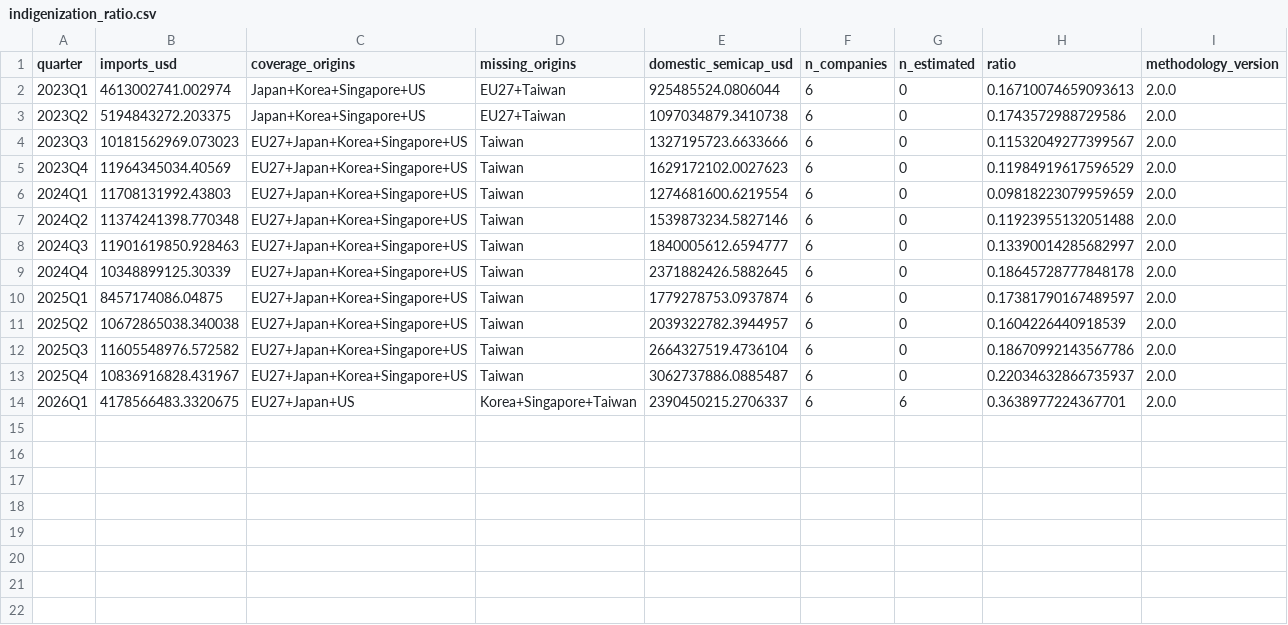
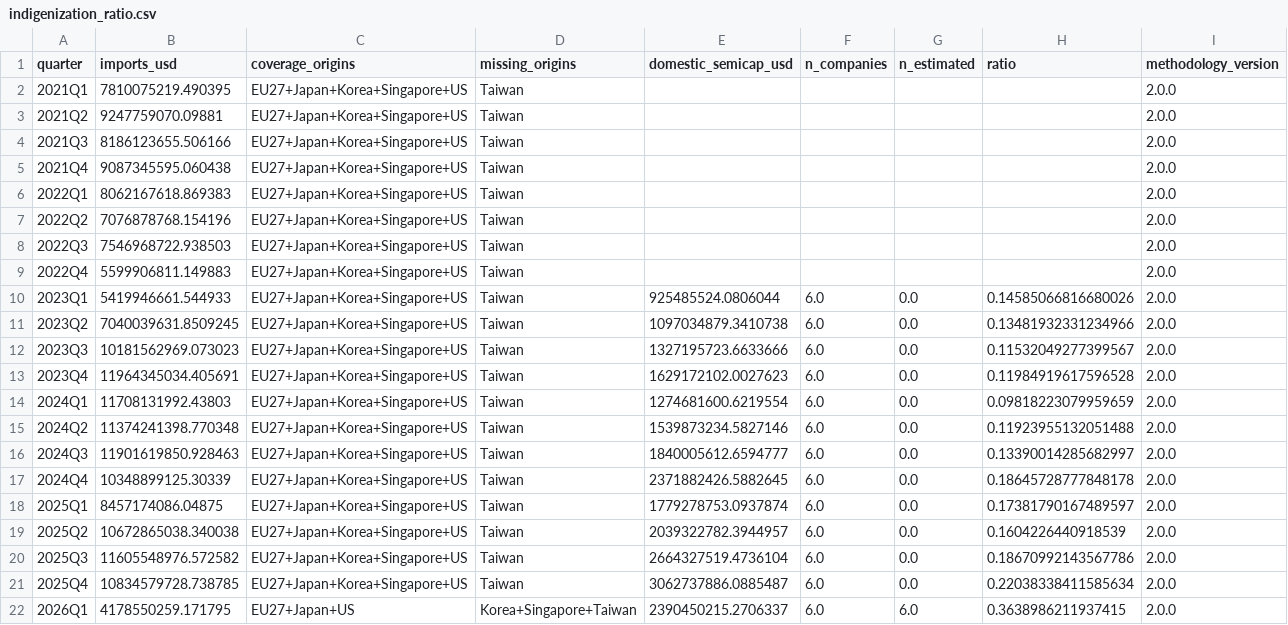
Before and after one commit to xiajason6-web/GeoMacro2, a CSV file: data/exports/indigenization_ratio.csv, drawn as a sheet.

```diff
--- a/data/exports/indigenization_ratio.csv
+++ b/data/exports/indigenization_ratio.csv
@@ -1,14 +1,22 @@
 quarter,imports_usd,coverage_origins,missing_origins,domestic_semicap_usd,n_companies,n_estimated,ratio,methodology_version
-2023Q1,4613002741.002974,Japan+Korea+Singapore+US,EU27+Taiwan,925485524.0806044,6,0,0.16710074659093613,2.0.0
-2023Q2,5194843272.203375,Japan+Korea+Singapore+US,EU27+Taiwan,1097034879.3410738,6,0,0.1743572988729586,2.0.0
-2023Q3,10181562969.073023,EU27+Japan+Korea+Singapore+US,Taiwan,1327195723.6633666,6,0,0.11532049277399567,2.0.0
-2023Q4,11964345034.40569,EU27+Japan+Korea+Singapore+US,Taiwan,1629172102.0027623,6,0,0.11984919617596529,2.0.0
-2024Q1,11708131992.43803,EU27+Japan+Korea+Singapore+US,Taiwan,1274681600.6219554,6,0,0.09818223079959659,2.0.0
-2024Q2,11374241398.770348,EU27+Japan+Korea+Singapore+US,Taiwan,1539873234.5827146,6,0,0.11923955132051488,2.0.0
-2024Q3,11901619850.928463,EU27+Japan+Korea+Singapore+US,Taiwan,1840005612.6594777,6,0,0.13390014285682997,2.0.0
-2024Q4,10348899125.30339,EU27+Japan+Korea+Singapore+US,Taiwan,2371882426.5882645,6,0,0.18645728777848178,2.0.0
-2025Q1,8457174086.04875,EU27+Japan+Korea+Singapore+US,Taiwan,1779278753.0937874,6,0,0.17381790167489597,2.0.0
-2025Q2,10672865038.340038,EU27+Japan+Korea+Singapore+US,Taiwan,2039322782.3944957,6,0,0.1604226440918539,2.0.0
-2025Q3,11605548976.572582,EU27+Japan+Korea+Singapore+US,Taiwan,2664327519.4736104,6,0,0.18670992143567786,2.0.0
-2025Q4,10836916828.431967,EU27+Japan+Korea+Singapore+US,Taiwan,3062737886.0885487,6,0,0.22034632866735937,2.0.0
-2026Q1,4178566483.3320675,EU27+Japan+US,Korea+Singapore+Taiwan,2390450215.2706337,6,6,0.3638977224367701,2.0.0
+2021Q1,7810075219.490395,EU27+Japan+Korea+Singapore+US,Taiwan,,,,,2.0.0
+2021Q2,9247759070.09881,EU27+Japan+Korea+Singapore+US,Taiwan,,,,,2.0.0
+2021Q3,8186123655.506166,EU27+Japan+Korea+Singapore+US,Taiwan,,,,,2.0.0
+2021Q4,9087345595.060438,EU27+Japan+Korea+Singapore+US,Taiwan,,,,,2.0.0
+2022Q1,8062167618.869383,EU27+Japan+Korea+Singapore+US,Taiwan,,,,,2.0.0
+2022Q2,7076878768.154196,EU27+Japan+Korea+Singapore+US,Taiwan,,,,,2.0.0
+2022Q3,7546968722.938503,EU27+Japan+Korea+Singapore+US,Taiwan,,,,,2.0.0
+2022Q4,5599906811.149883,EU27+Japan+Korea+Singapore+US,Taiwan,,,,,2.0.0
+2023Q1,5419946661.544933,EU27+Japan+Korea+Singapore+US,Taiwan,925485524.0806044,6.0,0.0,0.14585066816680026,2.0.0
+2023Q2,7040039631.8509245,EU27+Japan+Korea+Singapore+US,Taiwan,1097034879.3410738,6.0,0.0,0.13481932331234966,2.0.0
+2023Q3,10181562969.073023,EU27+Japan+Korea+Singapore+US,Taiwan,1327195723.6633666,6.0,0.0,0.11532049277399567,2.0.0
+2023Q4,11964345034.405691,EU27+Japan+Korea+Singapore+US,Taiwan,1629172102.0027623,6.0,0.0,0.11984919617596528,2.0.0
+2024Q1,11708131992.43803,EU27+Japan+Korea+Singapore+US,Taiwan,1274681600.6219554,6.0,0.0,0.09818223079959659,2.0.0
+2024Q2,11374241398.770348,EU27+Japan+Korea+Singapore+US,Taiwan,1539873234.5827146,6.0,0.0,0.11923955132051488,2.0.0
+2024Q3,11901619850.928463,EU27+Japan+Korea+Singapore+US,Taiwan,1840005612.6594777,6.0,0.0,0.13390014285682997,2.0.0
+2024Q4,10348899125.30339,EU27+Japan+Korea+Singapore+US,Taiwan,2371882426.5882645,6.0,0.0,0.18645728777848178,2.0.0
+2025Q1,8457174086.04875,EU27+Japan+Korea+Singapore+US,Taiwan,1779278753.0937874,6.0,0.0,0.17381790167489597,2.0.0
+2025Q2,10672865038.340038,EU27+Japan+Korea+Singapore+US,Taiwan,2039322782.3944957,6.0,0.0,0.1604226440918539,2.0.0
+2025Q3,11605548976.572582,EU27+Japan+Korea+Singapore+US,Taiwan,2664327519.4736104,6.0,0.0,0.18670992143567786,2.0.0
+2025Q4,10834579728.738785,EU27+Japan+Korea+Singapore+US,Taiwan,3062737886.0885487,6.0,0.0,0.22038338411585634,2.0.0
+2026Q1,4178550259.171795,EU27+Japan+US,Korea+Singapore+Taiwan,2390450215.2706337,6.0,6.0,0.3638986211937415,2.0.0
```
Also changed, not shown: 52 other files.
